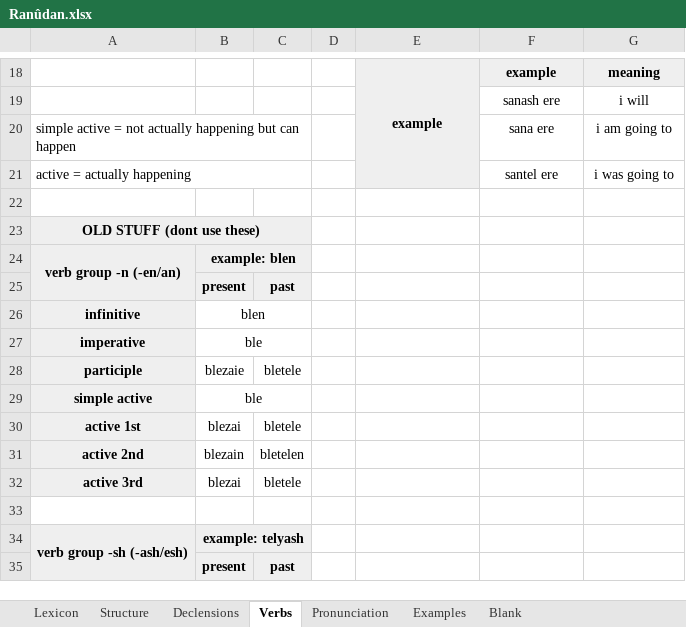
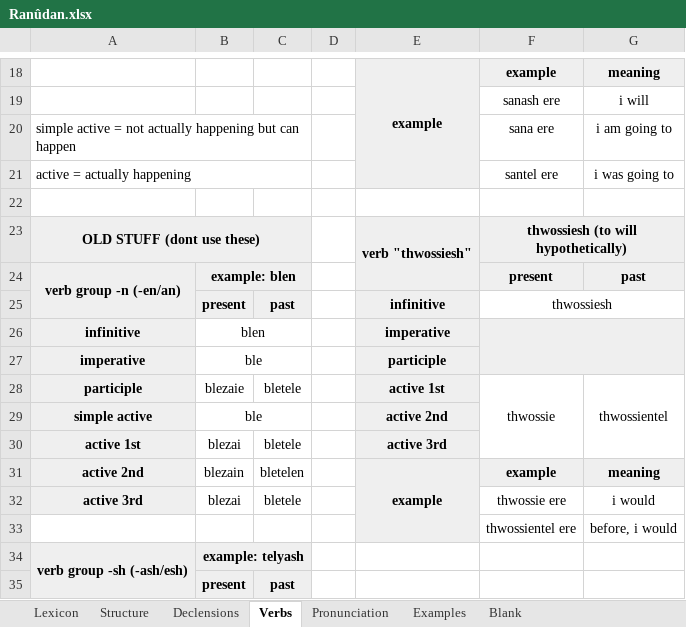
Before and after one commit to Oneo64/Aldraheimr, an Excel workbook: Literature/Languages/Ranûdan.xlsx, sheet Verbs, drawn as a sheet; only a part is shown, gaps mark what is left out; values as stored, in another font and other column widths than the file's, no borders; charts and pictures not drawn; the diff covers the shown part only; the diff names each change by its address in the sheet, - before the commit and + after, or states it on an @@ line.

```diff
--- a/Literature/Languages/Ranûdan.xlsx (sheet Verbs)
+++ b/Literature/Languages/Ranûdan.xlsx (sheet Verbs)
-E23: (empty)
+E23: verb "thwossiesh"
-E23:F23 fill: none
+E23:F23 fill: #EFEFEF
+E23:E24 merged
-F23: (empty)
+F23: thwossiesh (to will hypothetically)
+F23:G23 merged
-F24: (empty)
+F24: present
-F24:G24 fill: none
+F24:G24 fill: #EFEFEF
-G24: (empty)
+G24: past
-E25: (empty)
+E25: infinitive
-E25 fill: none
+E25 fill: #EFEFEF
-F25: (empty)
+F25: thwossiesh
+F25:G25 merged
-E26: (empty)
+E26: imperative
-E26:F26 fill: none
+E26:F26 fill: #EFEFEF
+F26:G27 merged
-E27: (empty)
+E27: participle
-E27:E30 fill: none
+E27:E30 fill: #EFEFEF
-E28: (empty)
+E28: active 1st
-F28: (empty)
+F28: thwossie
+F28:F30 merged
-G28: (empty)
+G28: thwossientel
+G28:G30 merged
-E29: (empty)
+E29: active 2nd
-E30: (empty)
+E30: active 3rd
-E31: (empty)
+E31: example
-E31:G31 fill: none
+E31:G31 fill: #EFEFEF
+E31:E33 merged
-F31: (empty)
+F31: example
-G31: (empty)
+G31: meaning
-F32: (empty)
+F32: thwossie ere
-G32: (empty)
+G32: i would
-row 33: (empty)
+row 33:  |  |  |  |  | thwossientel ere | before, i would
```
Also changed, not shown: 2 edited cells elsewhere in this sheet, sheet Pronunciation, sheet Lexicon, sheet Examples.
